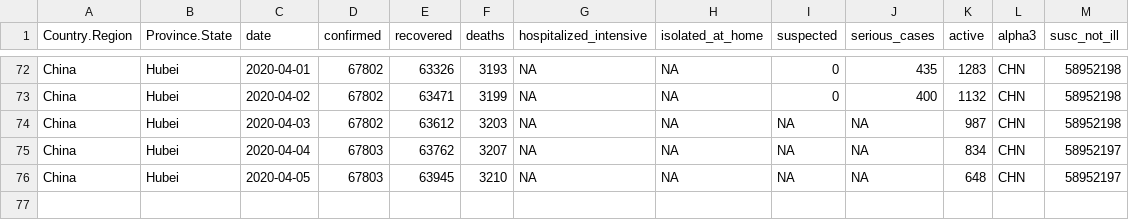
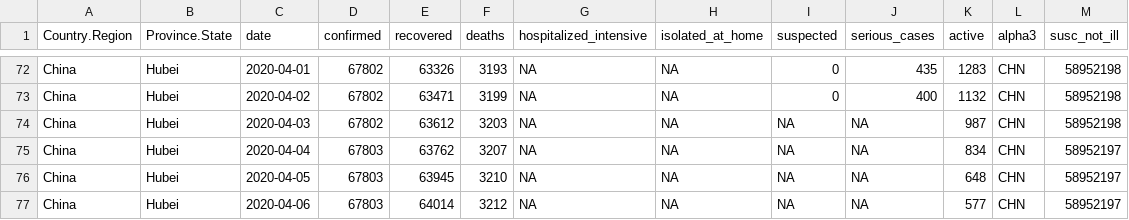
Before and after one commit to AnthonyEbert/COVID19data, a CSV file: data-raw/hubei_all.csv, drawn as a sheet; only a part is shown, gaps mark what is left out; the diff names each change by its address in the sheet, - before the commit and + after, or states it on an @@ line.

```diff
--- a/data-raw/hubei_all.csv
+++ b/data-raw/hubei_all.csv
+row 77: China | Hubei | 2020-04-06 | 67803 | 64014 | 3212 | NA | NA | NA | NA | 577 | CHN | 58952197
```
Also changed, not shown: data-raw/covid19_is-sorted.csv, data-raw/italy_all.csv, 6 other files.
